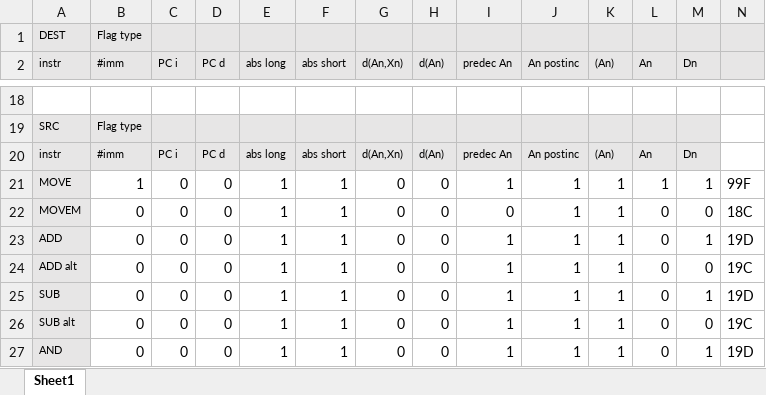
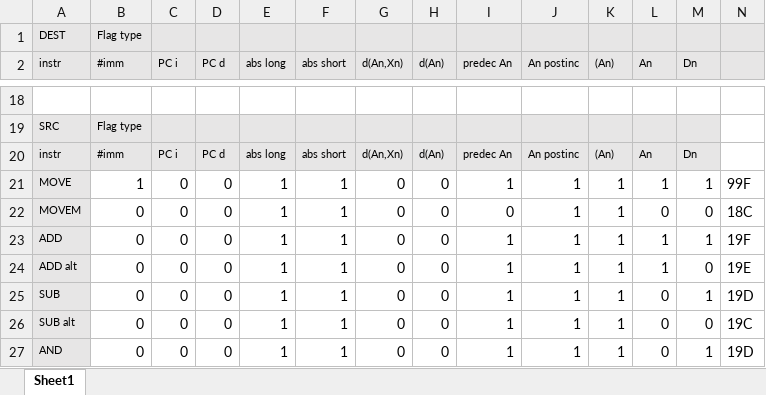
Before and after one commit to cameronharford/Asm-Project, an Excel workbook: valid mode bit table.xlsx, sheet Sheet1, drawn as a sheet; only a part is shown, gaps mark what is left out; values as stored, in another font and other column widths than the file's, no borders; the diff names each change by its address in the sheet, - before the commit and + after, or states it on an @@ line.

```diff
--- a/valid mode bit table.xlsx (sheet Sheet1)
+++ b/valid mode bit table.xlsx (sheet Sheet1)
-L23:L24 (An): 0
+L23:L24 (An): 1
-N23: 19D
+N23: 19F
-N24: 19C
+N24: 19E
```
Also changed, not shown: 1 other file.
